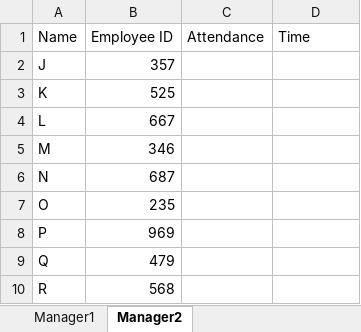
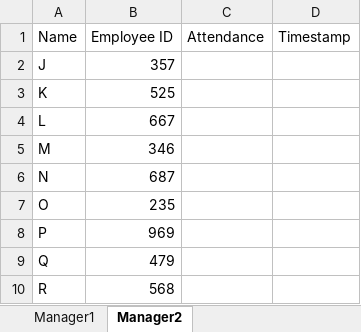
Before and after one commit to YUNGNG07/python-knowledge, an Excel workbook: Attendance System.xlsx, sheet Manager2, drawn as a sheet; values as stored, in another font and other column widths than the file's, no borders; the diff names each change by its address in the sheet, - before the commit and + after, or states it on an @@ line.

Commit message:
Version 0.0.1 of attendance.py

```diff
--- a/Attendance System.xlsx (sheet Manager2)
+++ b/Attendance System.xlsx (sheet Manager2)
-D1: Time
+D1: Timestamp
```
Also changed, not shown: sheet Manager1, 2 other files.
